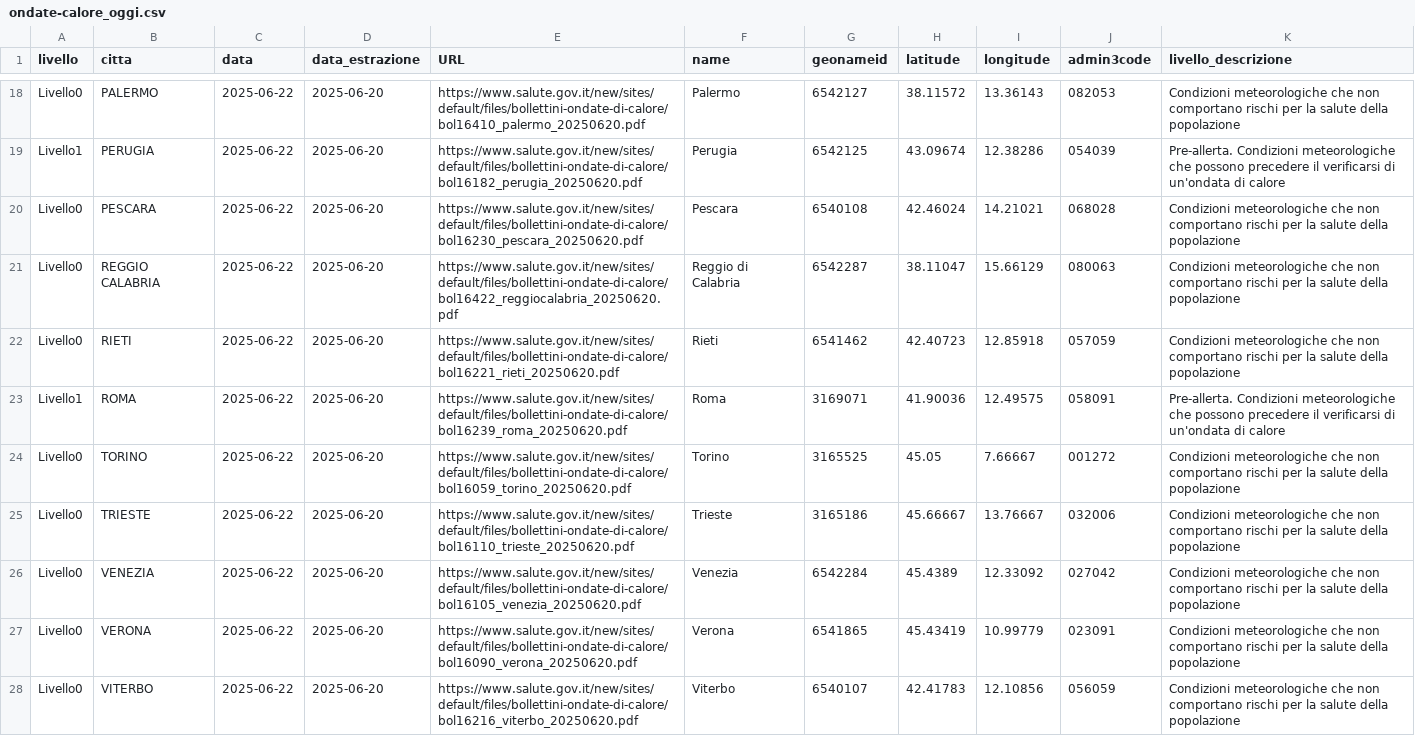
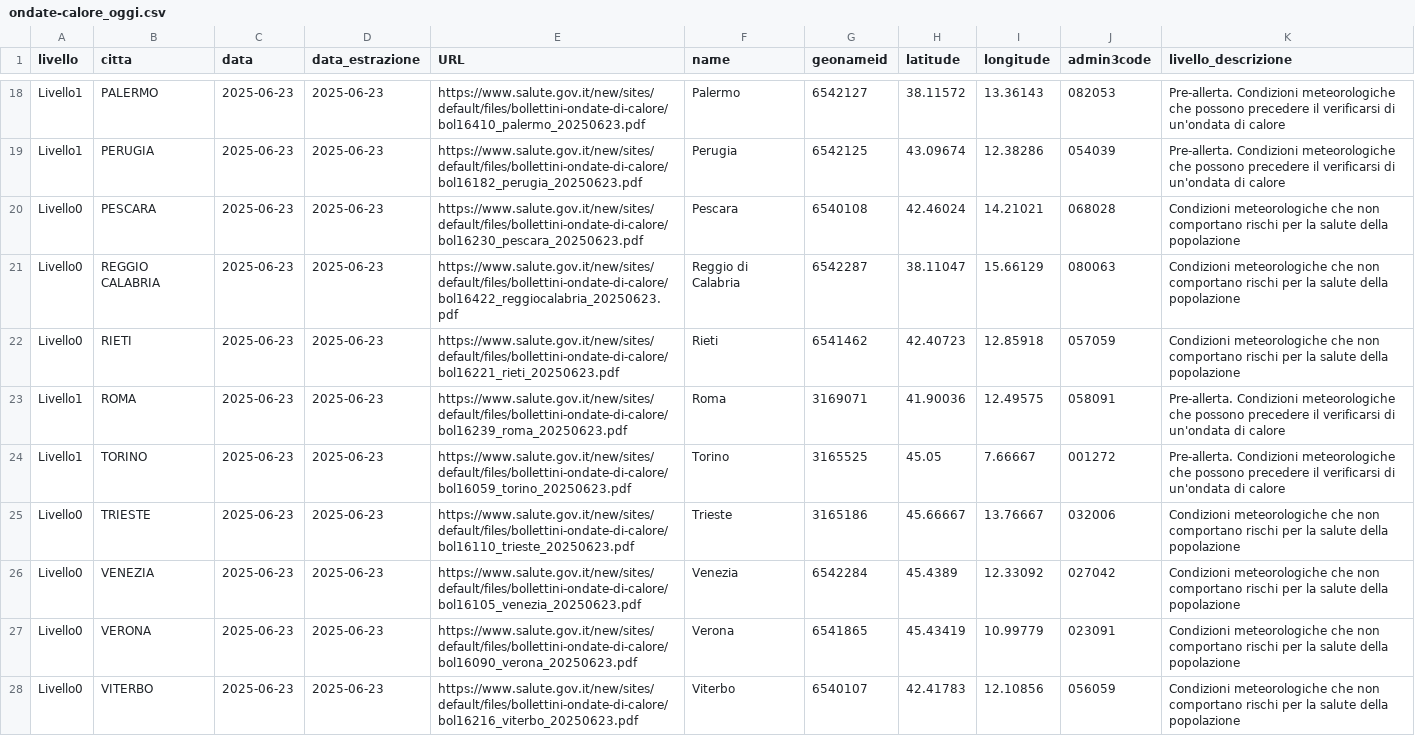
Before and after one commit to ondata/ondate-calore, a CSV file: data/ondate-calore_oggi.csv, drawn as a sheet; only a part is shown, gaps mark what is left out; the diff covers the shown part only; the diff names each change by its address in the sheet, - before the commit and + after, or states it on an @@ line.

```diff
--- a/data/ondate-calore_oggi.csv
+++ b/data/ondate-calore_oggi.csv
-A18 (livello): Livello0
+A18 (livello): Livello1
-C18:C28 (data): 2025-06-22
+C18:C28 (data): 2025-06-23
-D18:D28 (data_estrazione): 2025-06-20
+D18:D28 (data_estrazione): 2025-06-23
-E18 (URL): https://www.salute.gov.it/new/sites/default/files/bollettini-ondate-di-calore/bol16410_palermo_20250620.pdf
+E18 (URL): https://www.salute.gov.it/new/sites/default/files/bollettini-ondate-di-calore/bol16410_palermo_20250623.pdf
-K18 (livello_descrizione): Condizioni meteorologiche che non comportano rischi per la salute della popolazione
+K18 (livello_descrizione): Pre-allerta. Condizioni meteorologiche che possono precedere il verificarsi di un'ondata di calore
-E19 (URL): https://www.salute.gov.it/new/sites/default/files/bollettini-ondate-di-calore/bol16182_perugia_20250620.pdf
+E19 (URL): https://www.salute.gov.it/new/sites/default/files/bollettini-ondate-di-calore/bol16182_perugia_20250623.pdf
-E20 (URL): https://www.salute.gov.it/new/sites/default/files/bollettini-ondate-di-calore/bol16230_pescara_20250620.pdf
+E20 (URL): https://www.salute.gov.it/new/sites/default/files/bollettini-ondate-di-calore/bol16230_pescara_20250623.pdf
-E21 (URL): https://www.salute.gov.it/new/sites/default/files/bollettini-ondate-di-calore/bol16422_reggiocalabria_20250620.pdf
+E21 (URL): https://www.salute.gov.it/new/sites/default/files/bollettini-ondate-di-calore/bol16422_reggiocalabria_20250623.pdf
-E22 (URL): https://www.salute.gov.it/new/sites/default/files/bollettini-ondate-di-calore/bol16221_rieti_20250620.pdf
+E22 (URL): https://www.salute.gov.it/new/sites/default/files/bollettini-ondate-di-calore/bol16221_rieti_20250623.pdf
-E23 (URL): https://www.salute.gov.it/new/sites/default/files/bollettini-ondate-di-calore/bol16239_roma_20250620.pdf
+E23 (URL): https://www.salute.gov.it/new/sites/default/files/bollettini-ondate-di-calore/bol16239_roma_20250623.pdf
-A24 (livello): Livello0
+A24 (livello): Livello1
-E24 (URL): https://www.salute.gov.it/new/sites/default/files/bollettini-ondate-di-calore/bol16059_torino_20250620.pdf
+E24 (URL): https://www.salute.gov.it/new/sites/default/files/bollettini-ondate-di-calore/bol16059_torino_20250623.pdf
-K24 (livello_descrizione): Condizioni meteorologiche che non comportano rischi per la salute della popolazione
+K24 (livello_descrizione): Pre-allerta. Condizioni meteorologiche che possono precedere il verificarsi di un'ondata di calore
-E25 (URL): https://www.salute.gov.it/new/sites/default/files/bollettini-ondate-di-calore/bol16110_trieste_20250620.pdf
+E25 (URL): https://www.salute.gov.it/new/sites/default/files/bollettini-ondate-di-calore/bol16110_trieste_20250623.pdf
-E26 (URL): https://www.salute.gov.it/new/sites/default/files/bollettini-ondate-di-calore/bol16105_venezia_20250620.pdf
+E26 (URL): https://www.salute.gov.it/new/sites/default/files/bollettini-ondate-di-calore/bol16105_venezia_20250623.pdf
-E27 (URL): https://www.salute.gov.it/new/sites/default/files/bollettini-ondate-di-calore/bol16090_verona_20250620.pdf
+E27 (URL): https://www.salute.gov.it/new/sites/default/files/bollettini-ondate-di-calore/bol16090_verona_20250623.pdf
-E28 (URL): https://www.salute.gov.it/new/sites/default/files/bollettini-ondate-di-calore/bol16216_viterbo_20250620.pdf
+E28 (URL): https://www.salute.gov.it/new/sites/default/files/bollettini-ondate-di-calore/bol16216_viterbo_20250623.pdf
```
Also changed, not shown: 60 edited cells elsewhere in this file, data/ondate-calore_PDF.csv, data/ondate-calore_archivio.csv, 54 other files.
